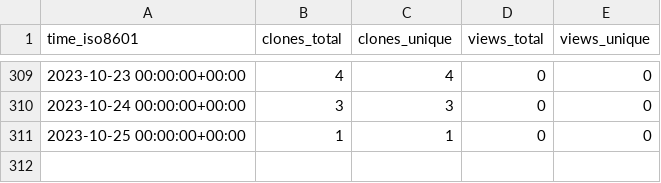
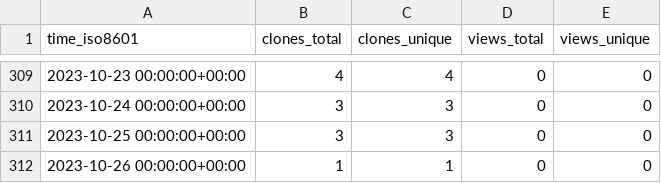
Before and after one commit to sayantikabanik/DataJourney, a CSV file: sayantikabanik/DataJourney/ghrs-data/views_clones_aggregate.csv, drawn as a sheet; only a part is shown, gaps mark what is left out.

```diff
--- a/sayantikabanik/DataJourney/ghrs-data/views_clones_aggregate.csv
+++ b/sayantikabanik/DataJourney/ghrs-data/views_clones_aggregate.csv
@@ -310,2 +310,3 @@ time_iso8601,clones_total,clones_unique,views_total,views_unique
 2023-10-24 00:00:00+00:00,3,3,0,0
-2023-10-25 00:00:00+00:00,1,1,0,0
+2023-10-25 00:00:00+00:00,3,3,0,0
+2023-10-26 00:00:00+00:00,1,1,0,0
```
Also changed, not shown: 1 other file.
